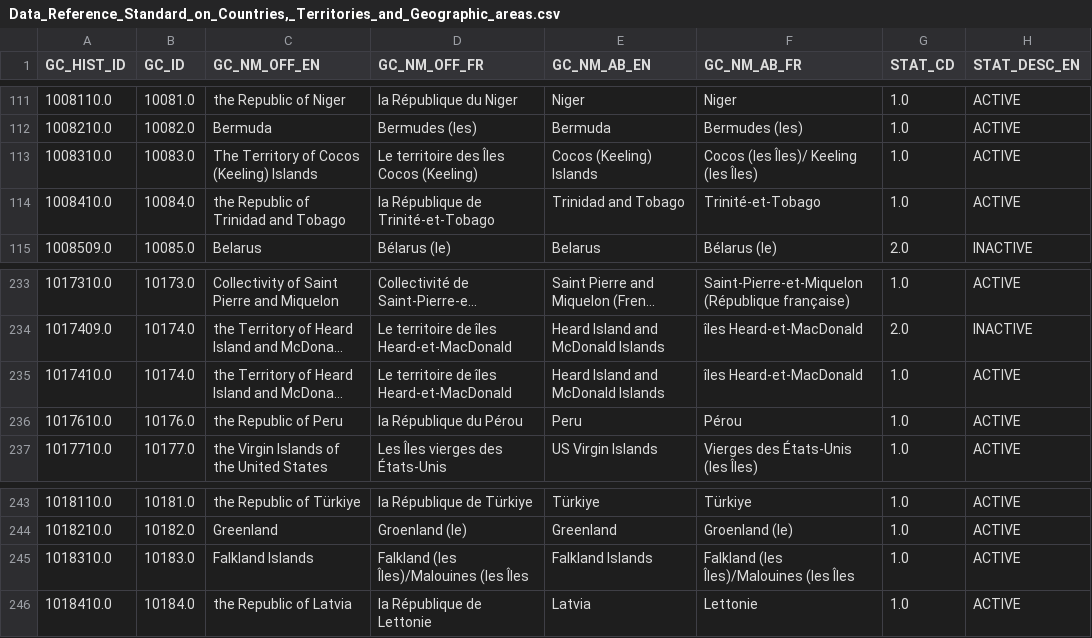
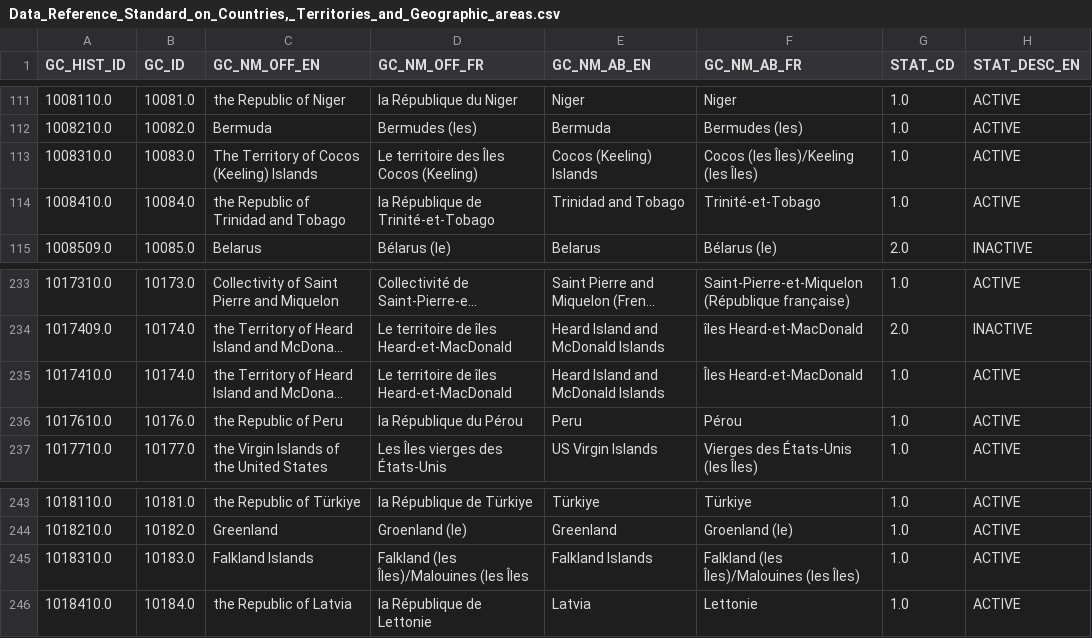
Before and after one commit to Jmikelittle/DRS_changlog, a CSV file: downloaded_datasets/Data_Reference_Standard_on_Countries,_Territories_and_Geographic_areas.csv, drawn as a sheet; only a part is shown, gaps mark what is left out; long unchanged cells end in …; the diff names each change by its address in the sheet, - before the commit and + after, or states it on an @@ line.

```diff
--- a/downloaded_datasets/Data_Reference_Standard_on_Countries,_Territories_and_Geographic_areas.csv
+++ b/downloaded_datasets/Data_Reference_Standard_on_Countries,_Territories_and_Geographic_areas.csv
-F113 (GC_NM_AB_FR): Cocos (les Îles)/ Keeling (les Îles)
+F113 (GC_NM_AB_FR): Cocos (les Îles)/Keeling (les Îles)
-F235 (GC_NM_AB_FR): îles Heard-et-MacDonald
+F235 (GC_NM_AB_FR): Îles Heard-et-MacDonald
-F245 (GC_NM_AB_FR): Falkland (les Îles)/Malouines (les Îles
+F245 (GC_NM_AB_FR): Falkland (les Îles)/Malouines (les Îles)
```
Also changed, not shown: 2 other files.
